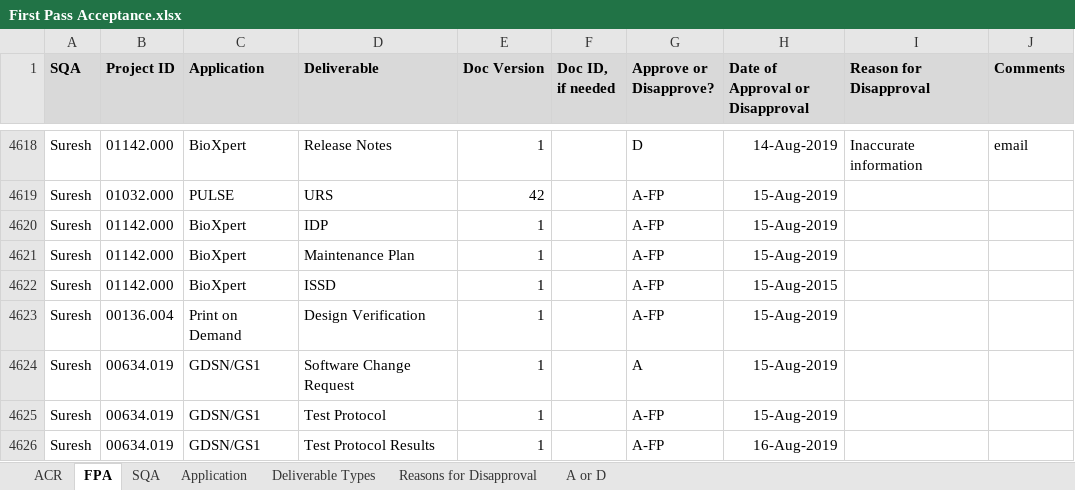
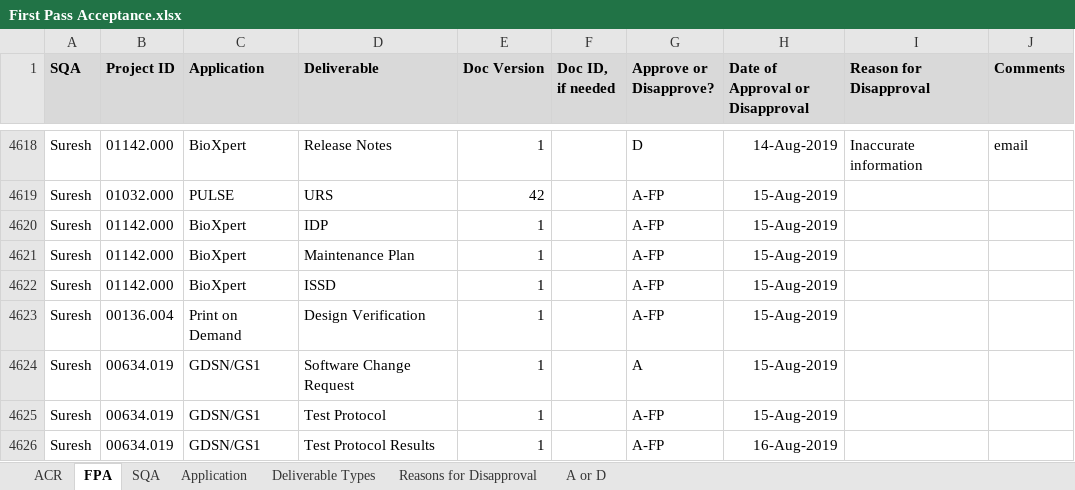
Before and after one commit to ab9sq/firstPassAcceptance, an Excel workbook: data/First Pass Acceptance.xlsx, sheet FPA, drawn as a sheet; only a part is shown, gaps mark what is left out; values as stored, in another font and other column widths than the file's, no borders; the diff names each change by its address in the sheet, - before the commit and + after, or states it on an @@ line.

Commit message:
corrected old data error added special script to explore

```diff
--- a/data/First Pass Acceptance.xlsx (sheet FPA)
+++ b/data/First Pass Acceptance.xlsx (sheet FPA)
-H4622 (Date of Approval or Disapproval): 15-Aug-2015
+H4622 (Date of Approval or Disapproval): 15-Aug-2019
```
Also changed, not shown: 2 other files.
